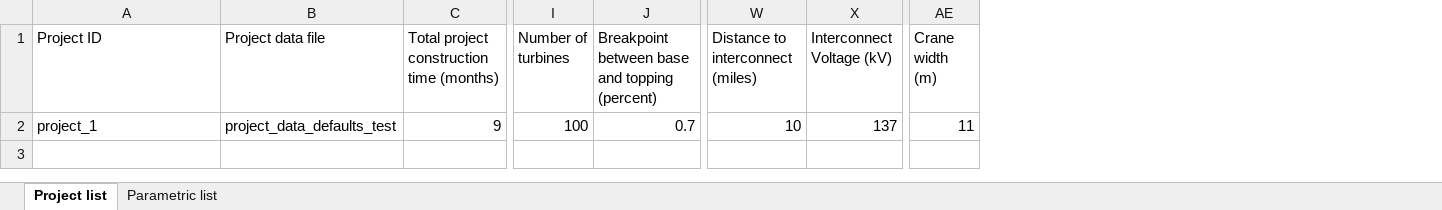
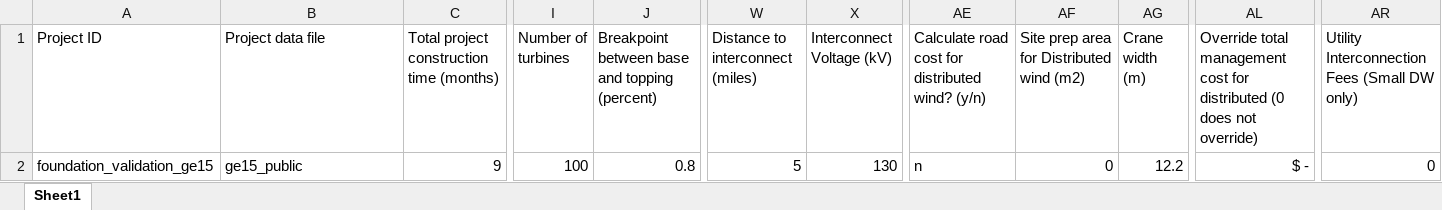
Before and after one commit to WISDEM/LandBOSSE, an Excel workbook: landbosse/landbosse_api/API_test/project_list.xlsx, sheet Sheet1, drawn as a sheet; only a part is shown, gaps mark what is left out; values as stored, in another font and other column widths than the file's, no borders; addresses are those after the commit; the diff names each change by its address in the sheet, - before the commit and + after, or states it on an @@ line.

```diff
--- a/landbosse/landbosse_api/API_test/project_list.xlsx (sheet Sheet1)
+++ b/landbosse/landbosse_api/API_test/project_list.xlsx (sheet Sheet1)
-sheet tab: Project list
+sheet tab: Sheet1
-sheet tab: Parametric list
+column AE, rows 1-2: Calculate road cost for distributed wind? (y/n) | n
+column AF, rows 1-2: Site prep area for Distributed wind (m2) | 0
+column AL, rows 1-2: Override total management cost for distributed (0 does not override) | $ -
+column AR, rows 1-2: Utility Interconnection Fees (Small DW only) | 0
-A2 (Project ID): project_1
+A2 (Project ID): foundation_validation_ge15
-B2 (Project data file): project_data_defaults_test
+B2 (Project data file): ge15_public
-J2: 0.7
+J2: 0.8
-W2 (Distance to interconnect (miles)): 10
+W2 (Distance to interconnect (miles)): 5
-X2 (Interconnect Voltage (kV)): 137
+X2 (Interconnect Voltage (kV)): 130
-AG2 (Crane width (m)): 11
+AG2 (Crane width (m)): 12.2
```
Also changed, not shown: landbosse/landbosse_api/project_list.xlsx, 9 other files.
